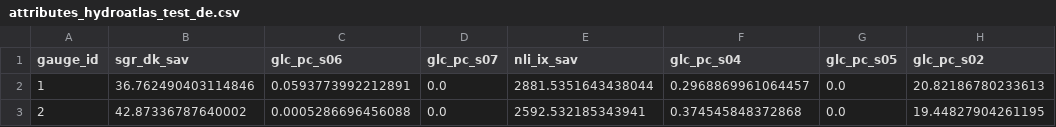
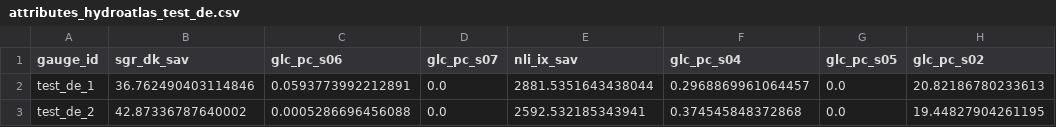
Before and after one commit to Ash-Manoj/Caravan_local, a CSV file: data/processed/attributes/test_de/attributes_hydroatlas_test_de.csv, drawn as a sheet; only a part is shown; the diff names each change by its address in the sheet, - before the commit and + after, or states it on an @@ line.

Commit message:
test_de subtitle

```diff
--- a/data/processed/attributes/test_de/attributes_hydroatlas_test_de.csv
+++ b/data/processed/attributes/test_de/attributes_hydroatlas_test_de.csv
-A2 (gauge_id): 1
+A2 (gauge_id): test_de_1
-A3 (gauge_id): 2
+A3 (gauge_id): test_de_2
```
Also changed, not shown: data/processed/attributes/test_de/attributes_caravan_test_de.csv, 5 other files.
